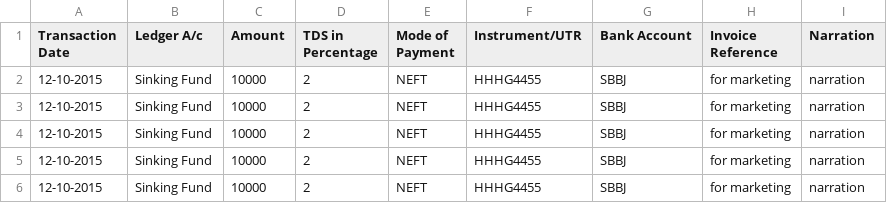
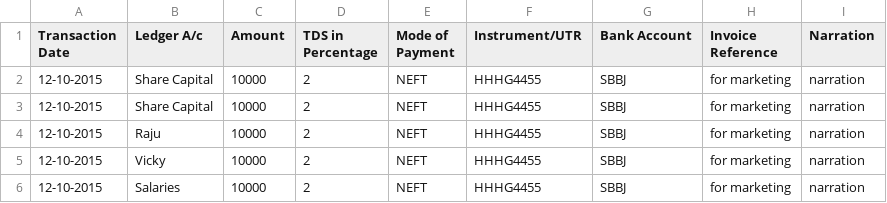
Before and after one commit to abhilashlohar/new_hm, a CSV file: app/webroot/Bank_Payment_csv_files/1.csv, drawn as a sheet.

```diff
--- a/app/webroot/Bank_Payment_csv_files/1.csv
+++ b/app/webroot/Bank_Payment_csv_files/1.csv
@@ -1,6 +1,6 @@
 Transaction Date,Ledger A/c,Amount,TDS in Percentage,Mode of Payment,Instrument/UTR,Bank Account,Invoice Reference,Narration
-12-10-2015,Sinking Fund,10000,2,NEFT,HHHG4455,SBBJ,for marketing,narration
-12-10-2015,Sinking Fund,10000,2,NEFT,HHHG4455,SBBJ,for marketing,narration
-12-10-2015,Sinking Fund,10000,2,NEFT,HHHG4455,SBBJ,for marketing,narration
-12-10-2015,Sinking Fund,10000,2,NEFT,HHHG4455,SBBJ,for marketing,narration
-12-10-2015,Sinking Fund,10000,2,NEFT,HHHG4455,SBBJ,for marketing,narration
+12-10-2015,Share Capital,10000,2,NEFT,HHHG4455,SBBJ,for marketing,narration
+12-10-2015,Share Capital,10000,2,NEFT,HHHG4455,SBBJ,for marketing,narration
+12-10-2015,Raju,10000,2,NEFT,HHHG4455,SBBJ,for marketing,narration
+12-10-2015,Vicky,10000,2,NEFT,HHHG4455,SBBJ,for marketing,narration
+12-10-2015,Salaries,10000,2,NEFT,HHHG4455,SBBJ,for marketing,narration
```
Also changed, not shown: 1 other file.
